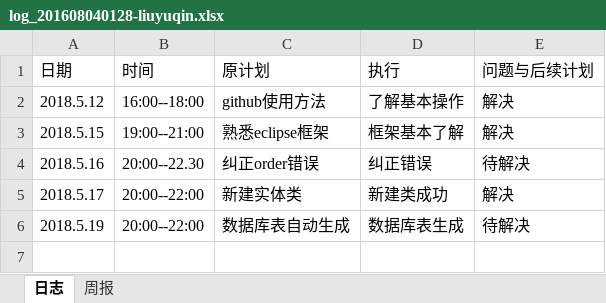
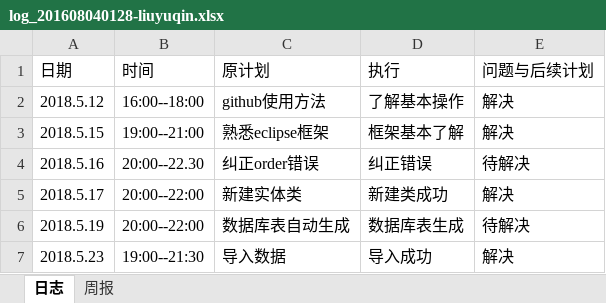
Before and after one commit to xiaoyuan1/xiaoyuandingcan, an Excel workbook: hero/doc/log/log_201608040128-liuyuqin.xlsx, sheet 日志, drawn as a sheet; values as stored, in another font and other column widths than the file's, no borders; the diff names each change by its address in the sheet, - before the commit and + after, or states it on an @@ line.

Commit message:
日志更新

```diff
--- a/hero/doc/log/log_201608040128-liuyuqin.xlsx (sheet 日志)
+++ b/hero/doc/log/log_201608040128-liuyuqin.xlsx (sheet 日志)
+row 7: 2018.5.23 | 19:00--21:30 | 导入数据 | 导入成功 | 解决
```
